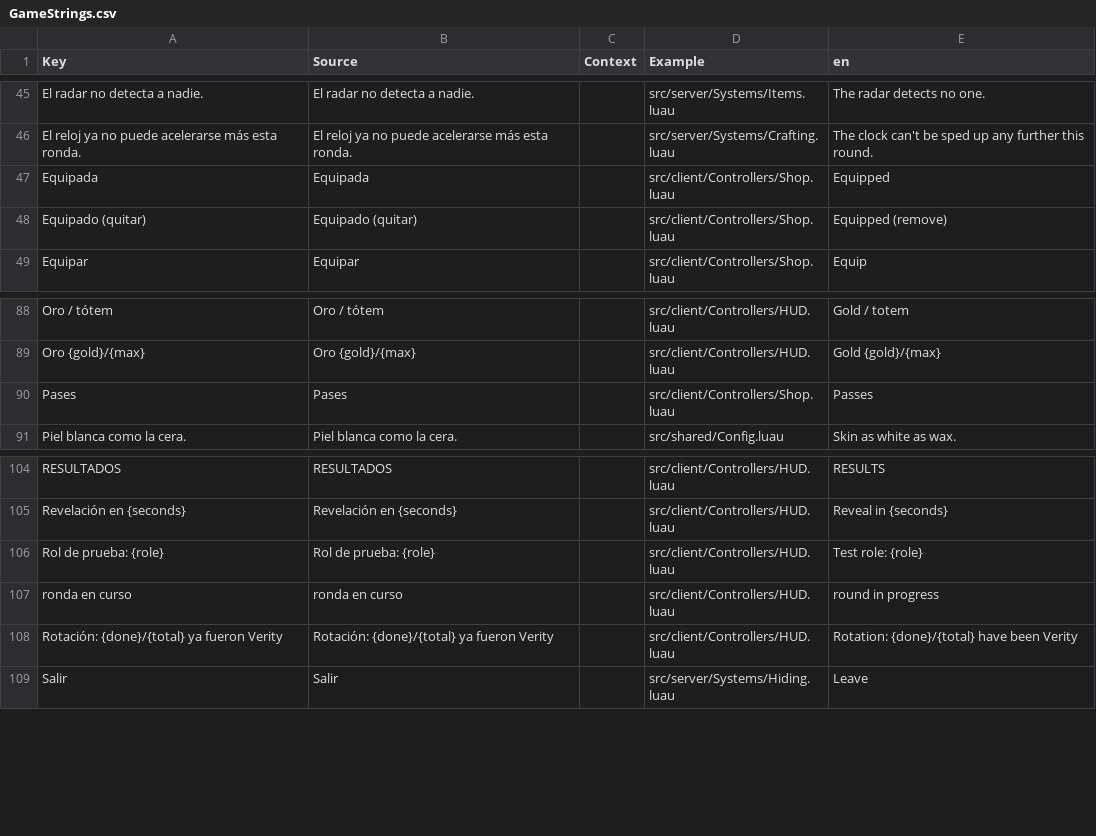
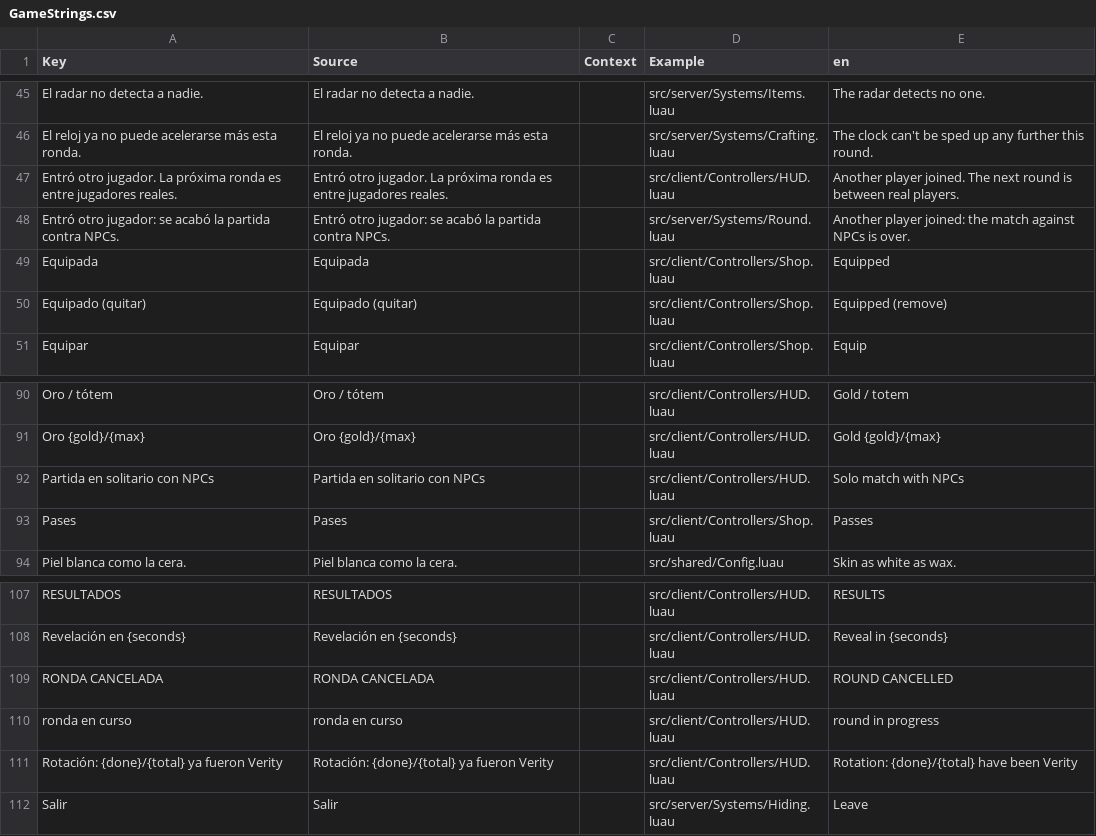
Before and after one commit to melonaso/gxmods, a CSV file: roblox/MurderMysteryButVerity/src/localization/GameStrings.csv, drawn as a sheet; only a part is shown, gaps mark what is left out.

```diff
--- a/roblox/MurderMysteryButVerity/src/localization/GameStrings.csv
+++ b/roblox/MurderMysteryButVerity/src/localization/GameStrings.csv
@@ -46,2 +46,4 @@ El radar no detecta a nadie.,El radar no detecta a nadie.,,src/server/Systems/It
 El reloj ya no puede acelerarse más esta ronda.,El reloj ya no puede acelerarse más esta ronda.,,src/server/Systems/Crafting.luau,The clock can't be sped up any further this round.
+Entró otro jugador. La próxima ronda es entre jugadores reales.,Entró otro jugador. La próxima ronda es entre jugadores reales.,,src/client/Controllers/HUD.luau,Another player joined. The next round is between real players.
+Entró otro jugador: se acabó la partida contra NPCs.,Entró otro jugador: se acabó la partida contra NPCs.,,src/server/Systems/Round.luau,Another player joined: the match against NPCs is over.
 Equipada,Equipada,,src/client/Controllers/Shop.luau,Equipped
@@ -89,2 +91,3 @@ Oro / tótem,Oro / tótem,,src/client/Controllers/HUD.luau,Gold / totem
 Oro {gold}/{max},Oro {gold}/{max},,src/client/Controllers/HUD.luau,Gold {gold}/{max}
+Partida en solitario con NPCs,Partida en solitario con NPCs,,src/client/Controllers/HUD.luau,Solo match with NPCs
 Pases,Pases,,src/client/Controllers/Shop.luau,Passes
@@ -105,3 +108,3 @@ RESULTADOS,RESULTADOS,,src/client/Controllers/HUD.luau,RESULTS
 Revelación en {seconds},Revelación en {seconds},,src/client/Controllers/HUD.luau,Reveal in {seconds}
-Rol de prueba: {role},Rol de prueba: {role},,src/client/Controllers/HUD.luau,Test role: {role}
+RONDA CANCELADA,RONDA CANCELADA,,src/client/Controllers/HUD.luau,ROUND CANCELLED
 ronda en curso,ronda en curso,,src/client/Controllers/HUD.luau,round in progress
```
Also changed, not shown: 8 other files.
